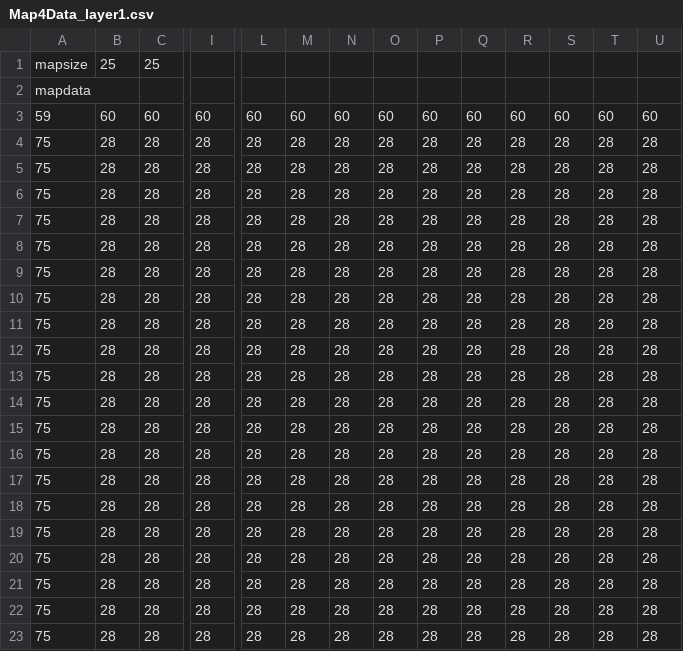
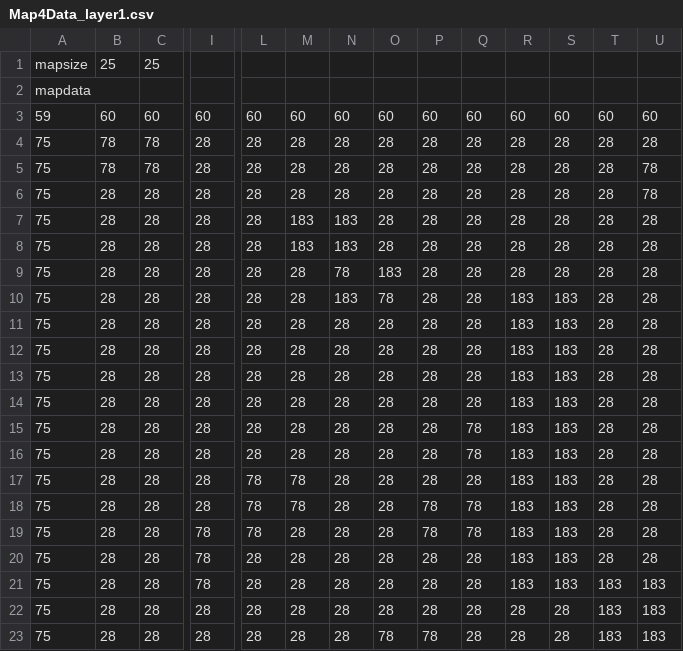
Before and after one commit to AntarticPenguin/2D-Tile-Based-Game, a CSV file: 2D Tile-Based Game/2D Tile-Based Game/Map4Data_layer1.csv, drawn as a sheet; only a part is shown, gaps mark what is left out; the diff covers the shown part only; the diff names each change by its address in the sheet, - before the commit and + after, or states it on an @@ line.

```diff
--- a/2D Tile-Based Game/2D Tile-Based Game/Map4Data_layer1.csv
+++ b/2D Tile-Based Game/2D Tile-Based Game/Map4Data_layer1.csv
-B4:B5: 28
+B4:B5: 78
-C4:C5: 28
+C4:C5: 78
-U5:U6: 28
+U5:U6: 78
-M7:M8: 28
+M7:M8: 183
-N7:N8: 28
+N7:N8: 183
-N9: 28
+N9: 78
-O9: 28
+O9: 183
-N10: 28
+N10: 183
-O10: 28
+O10: 78
-R10:R21: 28
+R10:R21: 183
-S10:S21: 28
+S10:S21: 183
-Q15:Q16: 28
+Q15:Q16: 78
-L17:L19: 28
+L17:L19: 78
-M17:M18: 28
+M17:M18: 78
-P18:P19: 28
+P18:P19: 78
-Q18:Q19: 28
+Q18:Q19: 78
-I19:I21: 28
+I19:I21: 78
-T21:T23: 28
+T21:T23: 183
-U21:U23: 28
+U21:U23: 183
-O23: 28
+O23: 78
-P23: 28
+P23: 78
```
Also changed, not shown: 31 edited cells elsewhere in this file, 14 other files.
